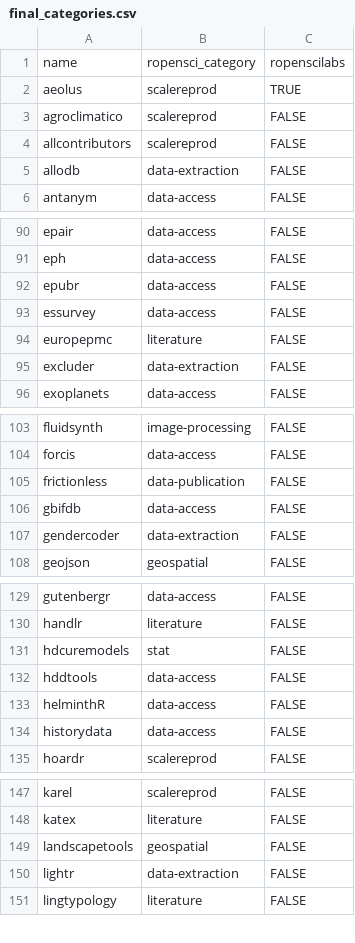
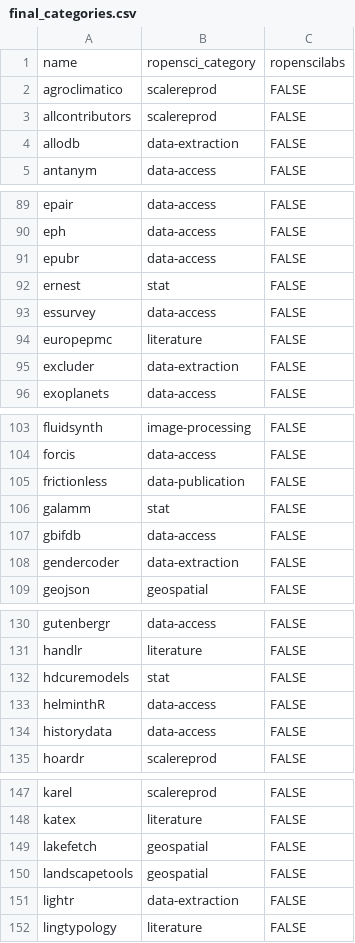
Before and after one commit to ropensci/ropensci.r-universe.dev, a CSV file: info/final_categories.csv, drawn as a sheet; only a part is shown, gaps mark what is left out; the diff covers the shown part only.

Commit message:
add categories

```diff
--- a/info/final_categories.csv
+++ b/info/final_categories.csv
@@ -1,3 +1,2 @@
 name,ropensci_category,ropenscilabs
-aeolus,scalereprod,TRUE
 agroclimatico,scalereprod,FALSE
@@ -92,2 +91,3 @@ eph,data-access,FALSE
 epubr,data-access,FALSE
+ernest,stat,FALSE
 essurvey,data-access,FALSE
@@ -105,2 +105,3 @@ forcis,data-access,FALSE
 frictionless,data-publication,FALSE
+galamm,stat,FALSE
 gbifdb,data-access,FALSE
@@ -131,3 +132,2 @@ handlr,literature,FALSE
 hdcuremodels,stat,FALSE
-hddtools,data-access,FALSE
 helminthR,data-access,FALSE
@@ -148,2 +148,3 @@ karel,scalereprod,FALSE
 katex,literature,FALSE
+lakefetch,geospatial,FALSE
 landscapetools,geospatial,FALSE
```
Also changed, not shown: 3 added rows elsewhere in this file.
